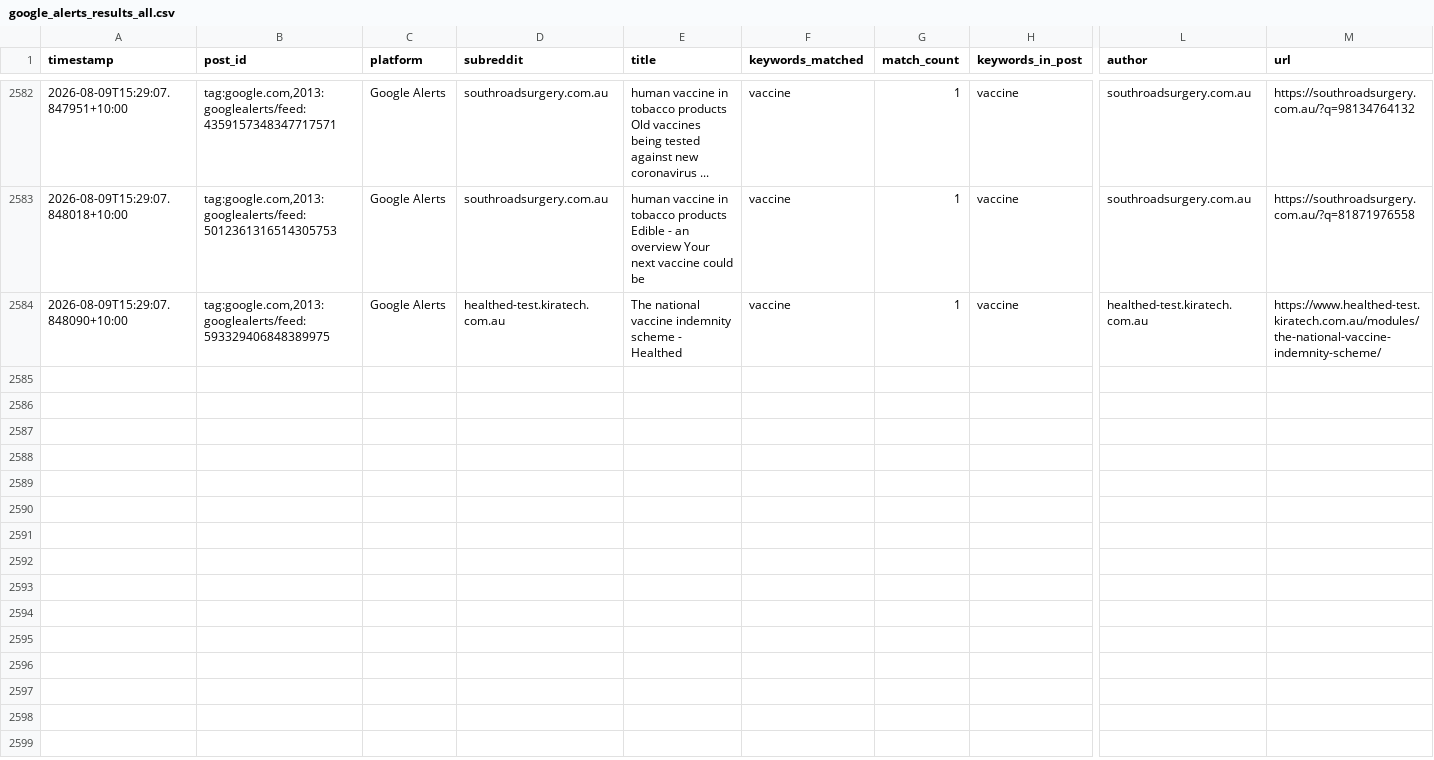
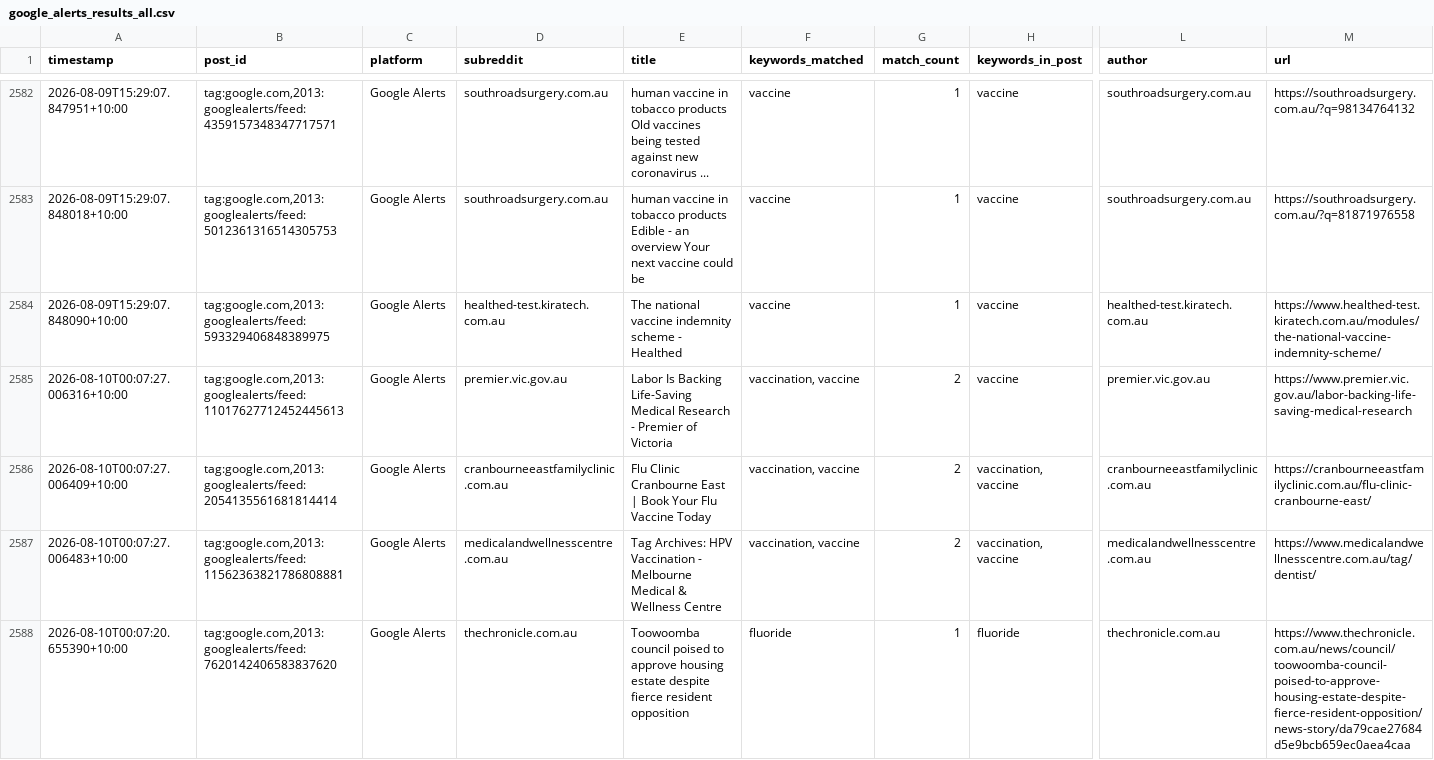
Before and after one commit to EP04/disinformation-tracker, a CSV file: google_alerts_results_all.csv, drawn as a sheet; only a part is shown, gaps mark what is left out; rows hold the shown columns only; the diff covers the shown part only; the diff names each change by its address in the sheet, - before the commit and + after, or states it on an @@ line.

```diff
--- a/google_alerts_results_all.csv
+++ b/google_alerts_results_all.csv
+row 2585: 2026-08-10T00:07:27.006316+10:00 | tag:google.com,2013:googlealerts/feed:11017627712452445613 | Google Alerts | premier.vic.gov.au | Labor Is Backing Life-Saving Medical Research - Premier of Victoria | vaccination, vaccine | 2 | vaccine | premier.vic.gov.au | https://www.premier.vic.gov.au/labor-backing-life-saving-medical-research
+row 2586: 2026-08-10T00:07:27.006409+10:00 | tag:google.com,2013:googlealerts/feed:2054135561681814414 | Google Alerts | cranbourneeastfamilyclinic.com.au | Flu Clinic Cranbourne East | Book Your Flu Vaccine Today | vaccination, vaccine | 2 | vaccination, vaccine | cranbourneeastfamilyclinic.com.au | https://cranbourneeastfamilyclinic.com.au/flu-clinic-cranbourne-east/
+row 2587: 2026-08-10T00:07:27.006483+10:00 | tag:google.com,2013:googlealerts/feed:11562363821786808881 | Google Alerts | medicalandwellnesscentre.com.au | Tag Archives: HPV Vaccination - Melbourne Medical & Wellness Centre | vaccination, vaccine | 2 | vaccination, vaccine | medicalandwellnesscentre.com.au | https://www.medicalandwellnesscentre.com.au/tag/dentist/
+row 2588: 2026-08-10T00:07:20.655390+10:00 | tag:google.com,2013:googlealerts/feed:7620142406583837620 | Google Alerts | thechronicle.com.au | Toowoomba council poised to approve housing estate despite fierce resident opposition | fluoride | 1 | fluoride | thechronicle.com.au | https://www.thechronicle.com.au/news/council/toowoomba-council-poised-to-approve-housing-estate-despite-fierce-resident-opposition/news-story/da79cae27684d5e9bcb659ec0aea4caa
```
Also changed, not shown: 4 added rows elsewhere in this file, 1 other file.
